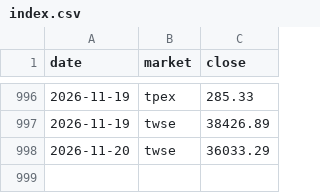
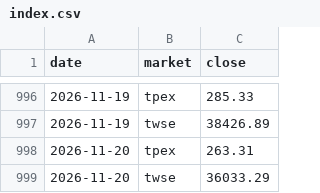
Before and after one commit to thomaschko/quietfolio-data, a CSV file: margin_hist/index.csv, drawn as a sheet; only a part is shown, gaps mark what is left out; the diff names each change by its address in the sheet, - before the commit and + after, or states it on an @@ line.

```diff
--- a/margin_hist/index.csv
+++ b/margin_hist/index.csv
+row 998: 2026-11-20 | tpex | 263.31
```
Also changed, not shown: margin_hist/missing.csv, margin_hist/official.csv, 8 other files.
